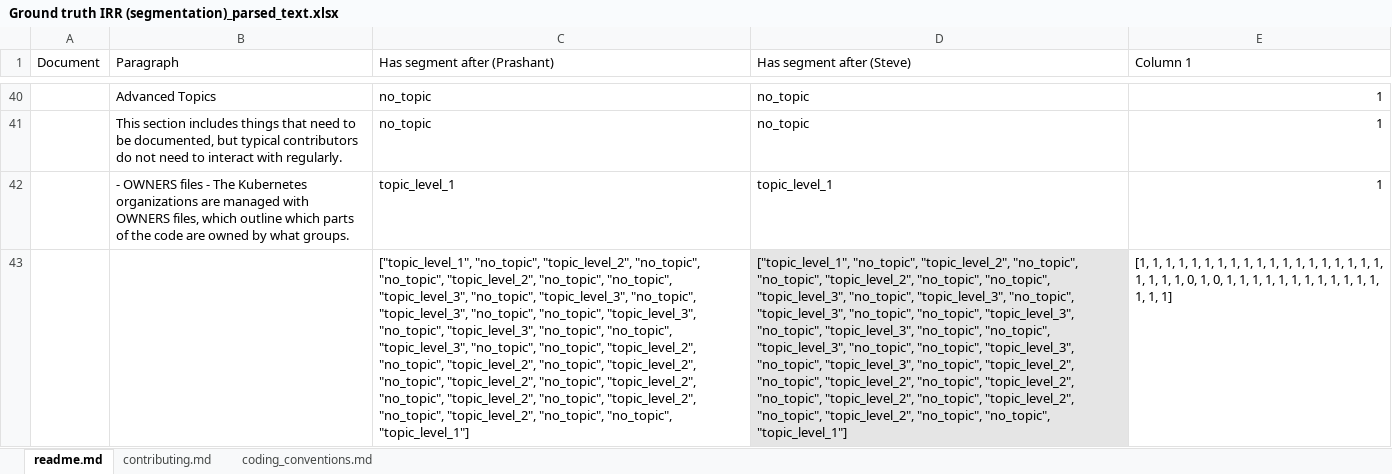
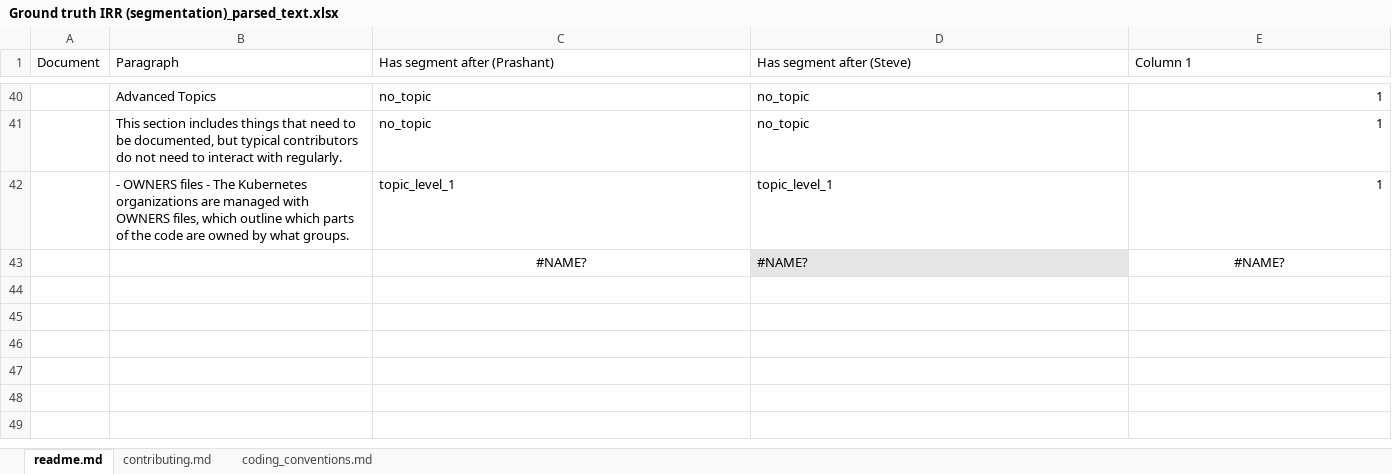
Before and after one commit to Prashant528/visual_doc_demo, an Excel workbook: test_segmenter/Ground truth IRR (segmentation)_parsed_text.xlsx, sheet readme.md, drawn as a sheet; only a part is shown, gaps mark what is left out; values as stored, in another font and other column widths than the file's, no borders; charts and pictures and conditional formats and table styles not drawn; removed rows and columns are numbered as before the commit, all else as after; the diff names each change by its address in the sheet, - before the commit and + after, or states it on an @@ line.

```diff
--- a/test_segmenter/Ground truth IRR (segmentation)_parsed_text.xlsx (sheet readme.md)
+++ b/test_segmenter/Ground truth IRR (segmentation)_parsed_text.xlsx (sheet readme.md)
-row 43:  |  | ["topic_level_1", "no_topic", "topic_level_2", "no_topic", "no_topic", "topic_level_2", "no_topic", "no_topic", "topic_level_3", "no_topic", "topic_level_3", "no_topic", "topic_level_3", "no_topic", "no_topic", "topic_level_3", "no_topic", "topic_level_3", "no_topic", "no_topic", "topic_level_3", "no_topic", "no_topic", "topic_level_2", "no_topic", "topic_level_2", "no_topic", "topic_level_2", "no_topic", "topic_level_2", "no_topic", "topic_level_2", "no_topic", "topic_level_2", "no_topic", "topic_level_2", "no_topic", "topic_level_2", "no_topic", "no_topic", "topic_level_1"] | ["topic_level_1", "no_topic", "topic_level_2", "no_topic", "no_topic", "topic_level_2", "no_topic", "no_topic", "topic_level_3", "no_topic", "topic_level_3", "no_topic", "topic_level_3", "no_topic", "no_topic", "topic_level_3", "no_topic", "topic_level_3", "no_topic", "no_topic", "topic_level_3", "no_topic", "no_topic", "topic_level_3", "no_topic", "topic_level_3", "no_topic", "topic_level_2", "no_topic", "topic_level_2", "no_topic", "topic_level_2", "no_topic", "topic_level_2", "no_topic", "topic_level_2", "no_topic", "topic_level_2", "no_topic", "no_topic", "topic_level_1"] | [1, 1, 1, 1, 1, 1, 1, 1, 1, 1, 1, 1, 1, 1, 1, 1, 1, 1, 1, 1, 1, 1, 1, 0, 1, 0, 1, 1, 1, 1, 1, 1, 1, 1, 1, 1, 1, 1, 1, 1, 1]
+row 43:  |  | #NAME? | #NAME? | #NAME?
```
Also changed, not shown: sheet contributing.md, sheet coding_conventions.md, charts or pictures, test_segmenter/ground_truth.xlsx, 14 other files.
